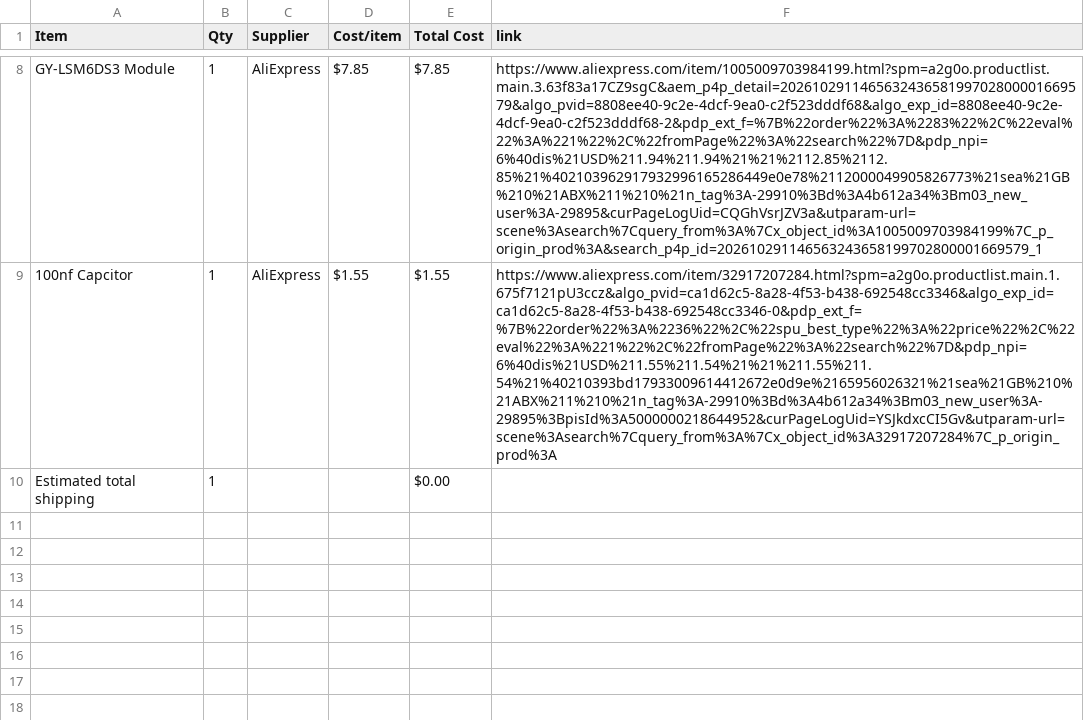
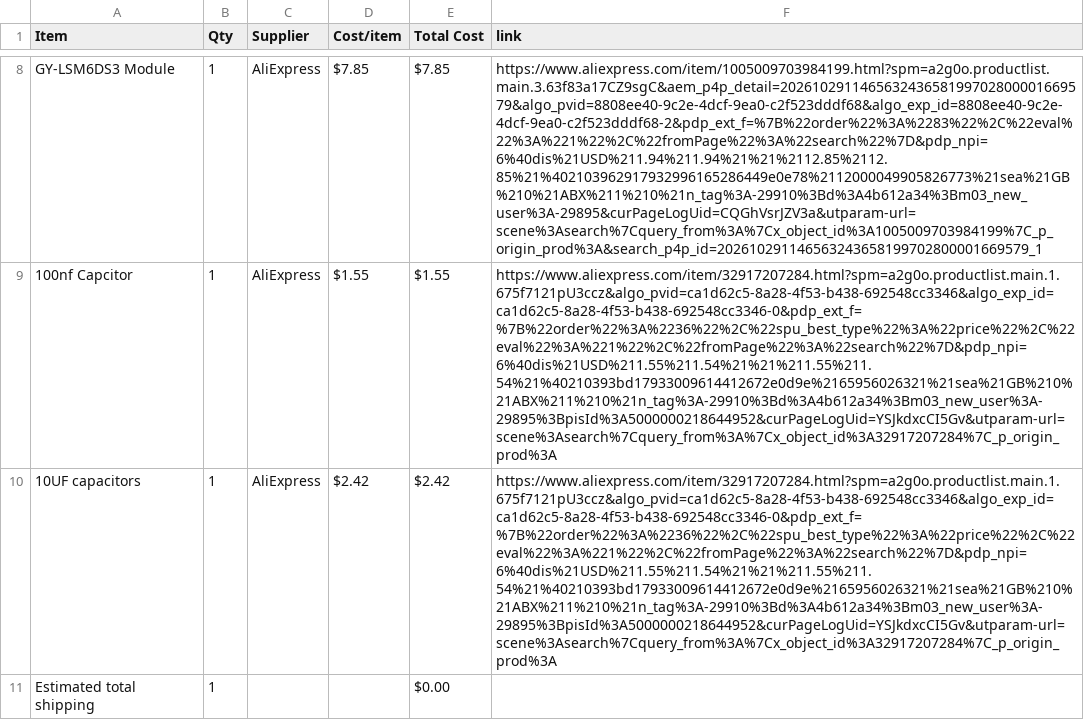
Before and after one commit to BumbleBee1010/Game-Station, a CSV file: BOM.csv, drawn as a sheet; only a part is shown, gaps mark what is left out; the diff names each change by its address in the sheet, - before the commit and + after, or states it on an @@ line.

Commit message:
Sync Gaming Station from Half Life

```diff
--- a/BOM.csv
+++ b/BOM.csv
+row 10: 10UF capacitors | 1 | AliExpress | $2.42 | $2.42 | https://www.aliexpress.com/item/32917207284.html?spm=a2g0o.productlist.main.1.675f7121pU3ccz&algo_pvid=ca1d62c5-8a28-4f53-b438-692548cc3346&algo_exp_id=ca1d62c5-8a28-4f53-b438-692548cc3346-0&pdp_ext_f=%7B%22order%22%3A%2236%22%2C%22spu_best_type%22%3A%22price%22%2C%22eval%22%3A%221%22%2C%22fromPage%22%3A%22search%22%7D&pdp_npi=6%40dis%21USD%211.55%211.54%21%21%211.55%211.54%21%40210393bd17933009614412672e0d9e%2165956026321%21sea%21GB%210%21ABX%211%210%21n_tag%3A-29910%3Bd%3A4b612a34%3Bm03_new_user%3A-29895%3BpisId%3A5000000218644952&curPageLogUid=YSJkdxcCI5Gv&utparam-url=scene%3Asearch%7Cquery_from%3A%7Cx_object_id%3A32917207284%7C_p_origin_prod%3A
```
